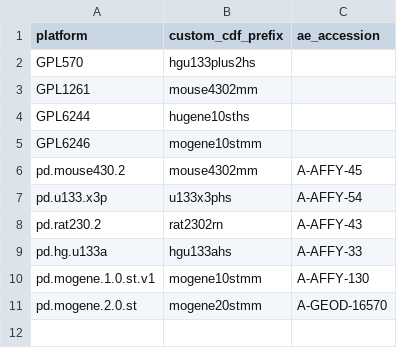
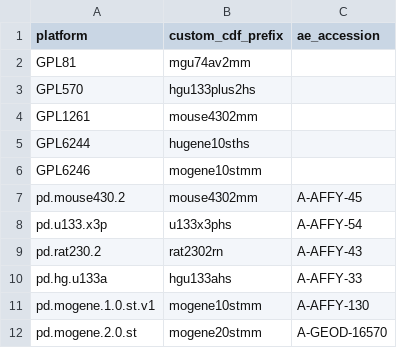
Before and after one commit to hugheylab/seeker, a CSV file: inst/extdata/platform_cdf.csv, drawn as a sheet; the diff names each change by its address in the sheet, - before the commit and + after, or states it on an @@ line.

```diff
--- a/inst/extdata/platform_cdf.csv
+++ b/inst/extdata/platform_cdf.csv
+row 2: GPL81 | mgu74av2mm
```
Also changed, not shown: inst/extdata/platform_mapping.csv, 1 other file.
